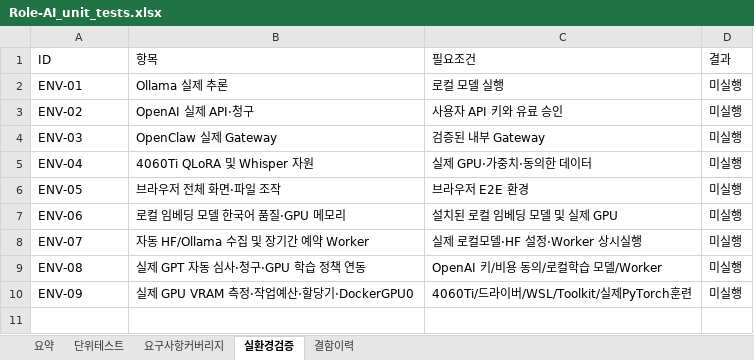
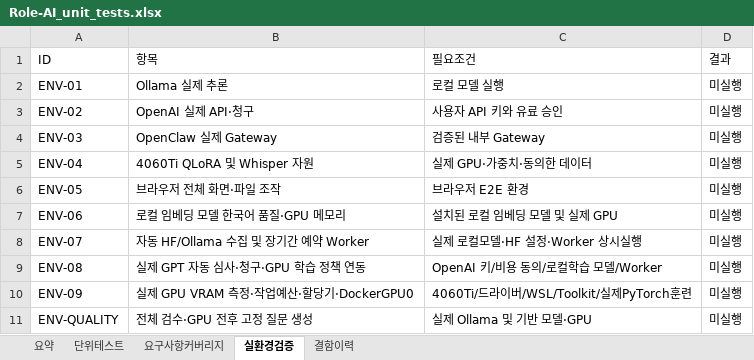
Before and after one commit to wjdwodhks35/Role-AI, an Excel workbook: qa/Role-AI_unit_tests.xlsx, sheet 실환경검증, drawn as a sheet; values as stored, in another font and other column widths than the file's, no borders; the diff names each change by its address in the sheet, - before the commit and + after, or states it on an @@ line.

```diff
--- a/qa/Role-AI_unit_tests.xlsx (sheet 실환경검증)
+++ b/qa/Role-AI_unit_tests.xlsx (sheet 실환경검증)
+row 11: ENV-QUALITY | 전체 검수·GPU 전후 고정 질문 생성 | 실제 Ollama 및 기반 모델·GPU | 미실행
```
Also changed, not shown: sheet 단위테스트, sheet 요구사항커버리지, 14 other files.
